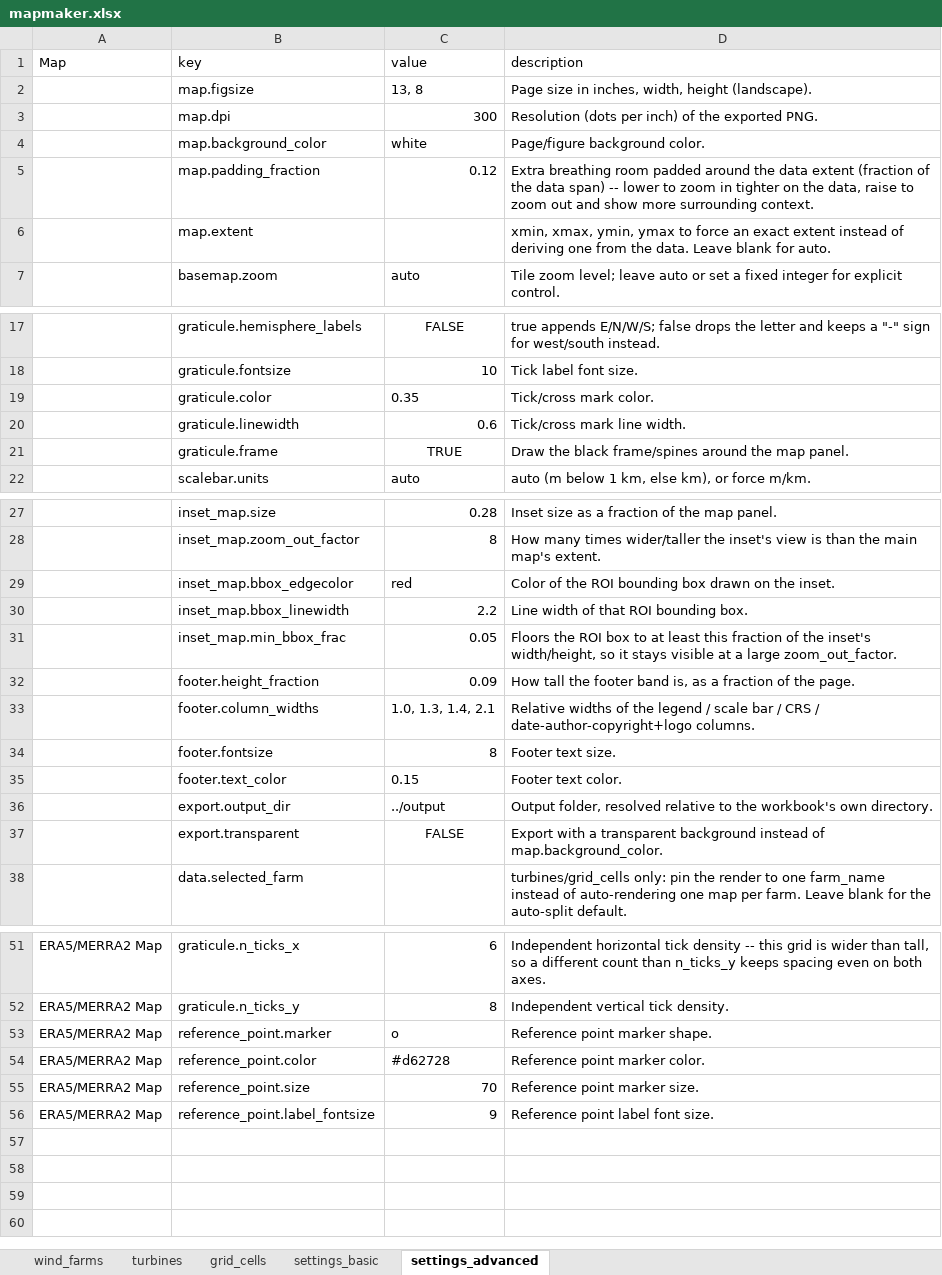
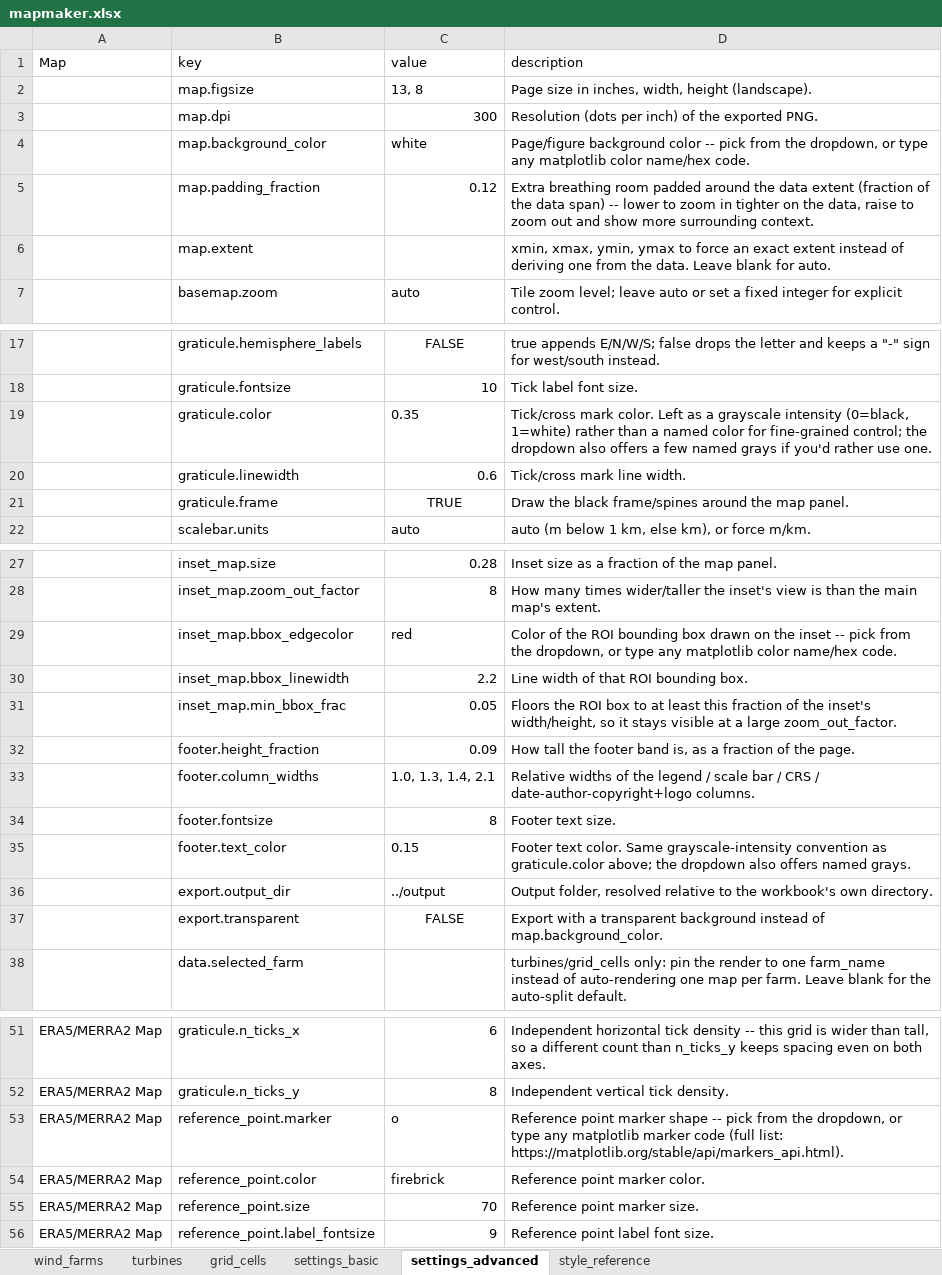
Before and after one commit to yashm-1910/mapmaker, an Excel workbook: data/mapmaker.xlsx, sheet settings_advanced, drawn as a sheet; only a part is shown, gaps mark what is left out; values as stored, in another font and other column widths than the file's, no borders; the diff names each change by its address in the sheet, - before the commit and + after, or states it on an @@ line.

```diff
--- a/data/mapmaker.xlsx (sheet settings_advanced)
+++ b/data/mapmaker.xlsx (sheet settings_advanced)
+sheet tab: style_reference
-D4 (description): Page/figure background color.
+D4 (description): Page/figure background color -- pick from the dropdown, or type any matplotlib color name/hex code.
-D19 (description): …mark color.
+D19 (description): …mark color. Left as a grayscale intensity (0=black, 1=white) rather than a named color for fine-grained control; the dropdown also offers a few named grays if you'd rather use one.
-D29 (description): …on the inset.
+D29 (description): …on the inset -- pick from the dropdown, or type any matplotlib color name/hex code.
-D35 (description): …text color.
+D35 (description): …text color. Same grayscale-intensity convention as graticule.color above; the dropdown also offers named grays.
-D53 (description): …point marker shape.
+D53 (description): …point marker shape -- pick from the dropdown, or type any matplotlib marker code (full list: https://matplotlib.org/stable/api/markers_api.html).
-C54 (value): #d62728
+C54 (value): firebrick
```
Also changed, not shown: sheet settings_basic, 10 other files.
